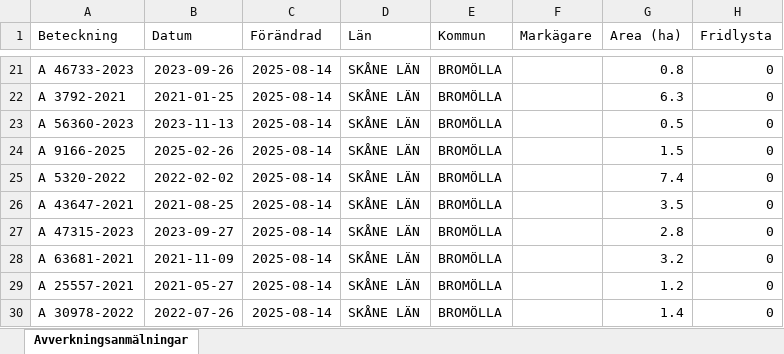
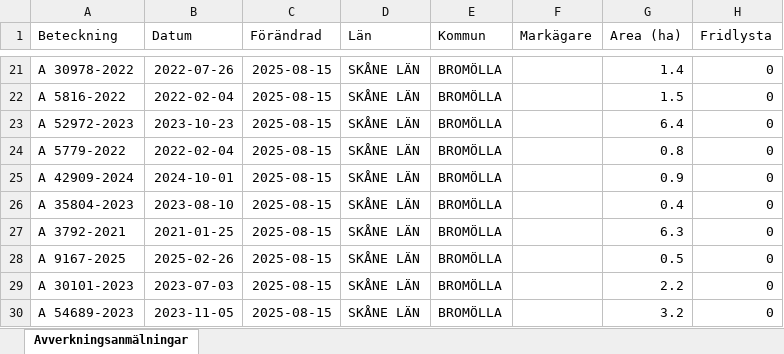
Before and after one commit to klasma/Logging_1272, an Excel workbook: Översikt BROMÖLLA.xlsx, sheet Avverkningsanmälningar, drawn as a sheet; only a part is shown, gaps mark what is left out; values as stored, in another font and other column widths than the file's, no borders; the diff covers the shown part only; the diff names each change by its address in the sheet, - before the commit and + after, or states it on an @@ line.

```diff
--- a/Översikt BROMÖLLA.xlsx (sheet Avverkningsanmälningar)
+++ b/Översikt BROMÖLLA.xlsx (sheet Avverkningsanmälningar)
-A21 (Beteckning): A 46733-2023
+A21 (Beteckning): A 30978-2022
-B21 (Datum): 2023-09-26
+B21 (Datum): 2022-07-26
-C21:C30 (Förändrad): 2025-08-14
+C21:C30 (Förändrad): 2025-08-15
-G21 (Area (ha)): 0.8
+G21 (Area (ha)): 1.4
-A22 (Beteckning): A 3792-2021
+A22 (Beteckning): A 5816-2022
-B22 (Datum): 2021-01-25
+B22 (Datum): 2022-02-04
-G22 (Area (ha)): 6.3
+G22 (Area (ha)): 1.5
-A23 (Beteckning): A 56360-2023
+A23 (Beteckning): A 52972-2023
-B23 (Datum): 2023-11-13
+B23 (Datum): 2023-10-23
-G23 (Area (ha)): 0.5
+G23 (Area (ha)): 6.4
-A24 (Beteckning): A 9166-2025
+A24 (Beteckning): A 5779-2022
-B24 (Datum): 2025-02-26
+B24 (Datum): 2022-02-04
-G24 (Area (ha)): 1.5
+G24 (Area (ha)): 0.8
-A25 (Beteckning): A 5320-2022
+A25 (Beteckning): A 42909-2024
-B25 (Datum): 2022-02-02
+B25 (Datum): 2024-10-01
-G25 (Area (ha)): 7.4
+G25 (Area (ha)): 0.9
-A26 (Beteckning): A 43647-2021
+A26 (Beteckning): A 35804-2023
-B26 (Datum): 2021-08-25
+B26 (Datum): 2023-08-10
-G26 (Area (ha)): 3.5
+G26 (Area (ha)): 0.4
-A27 (Beteckning): A 47315-2023
+A27 (Beteckning): A 3792-2021
-B27 (Datum): 2023-09-27
+B27 (Datum): 2021-01-25
-G27 (Area (ha)): 2.8
+G27 (Area (ha)): 6.3
-A28 (Beteckning): A 63681-2021
+A28 (Beteckning): A 9167-2025
-B28 (Datum): 2021-11-09
+B28 (Datum): 2025-02-26
-G28 (Area (ha)): 3.2
+G28 (Area (ha)): 0.5
-A29 (Beteckning): A 25557-2021
+A29 (Beteckning): A 30101-2023
-B29 (Datum): 2021-05-27
+B29 (Datum): 2023-07-03
-G29 (Area (ha)): 1.2
+G29 (Area (ha)): 2.2
-A30 (Beteckning): A 30978-2022
+A30 (Beteckning): A 54689-2023
-B30 (Datum): 2022-07-26
+B30 (Datum): 2023-11-05
-G30 (Area (ha)): 1.4
+G30 (Area (ha)): 3.2
```
Also changed, not shown: 319 edited cells elsewhere in this sheet, artfynd/A 12159-2025 artfynd.xlsx, artfynd/A 17396-2024 artfynd.xlsx, 24 other files.
